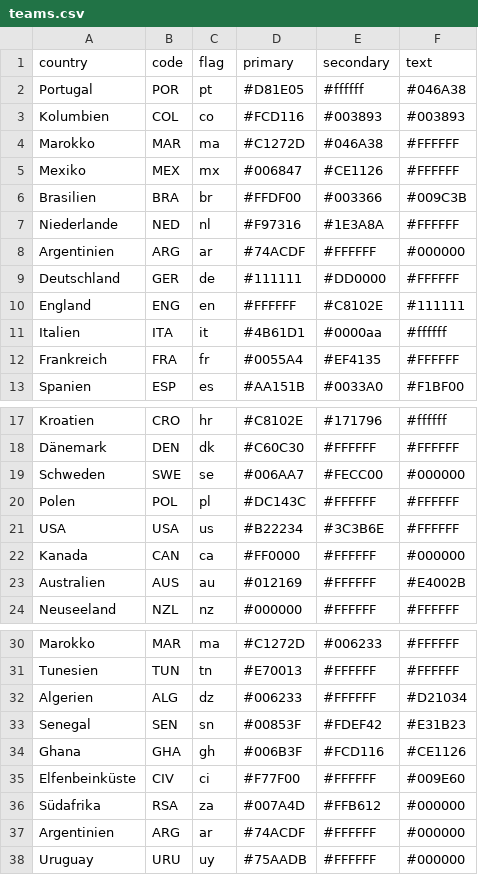
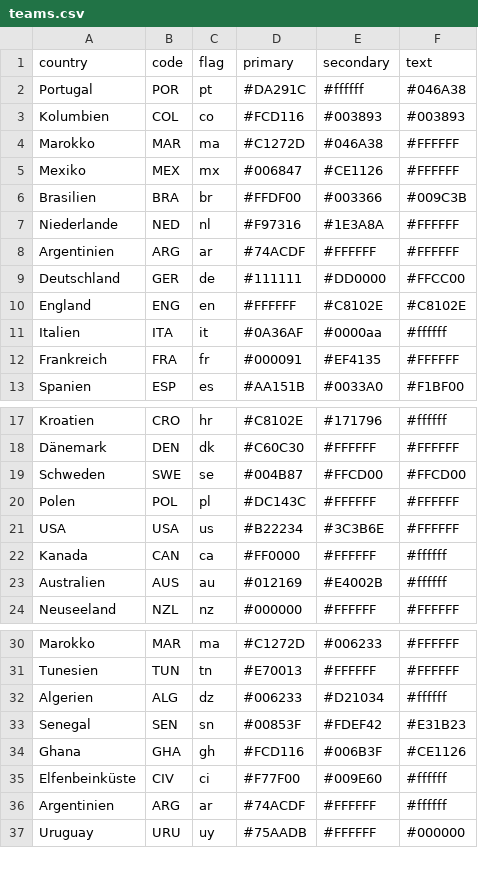
Before and after one commit to MultiOhm/weltPokal, a CSV file: data/teams.csv, drawn as a sheet; only a part is shown, gaps mark what is left out.

```diff
--- a/data/teams.csv
+++ b/data/teams.csv
@@ -1,3 +1,3 @@
 country,code,flag,primary,secondary,text
-Portugal,POR,pt,#D81E05,#ffffff,#046A38
+Portugal,POR,pt,#DA291C,#ffffff,#046A38
 Kolumbien,COL,co,#FCD116,#003893,#003893
@@ -7,7 +7,7 @@ Brasilien,BRA,br,#FFDF00,#003366,#009C3B
 Niederlande,NED,nl,#F97316,#1E3A8A,#FFFFFF
-Argentinien,ARG,ar,#74ACDF,#FFFFFF,#000000
-Deutschland,GER,de,#111111,#DD0000,#FFFFFF
-England,ENG,en,#FFFFFF,#C8102E,#111111
-Italien,ITA,it,#4B61D1,#0000aa,#ffffff
-Frankreich,FRA,fr,#0055A4,#EF4135,#FFFFFF
+Argentinien,ARG,ar,#74ACDF,#FFFFFF,#FFFFFF
+Deutschland,GER,de,#111111,#DD0000,#FFCC00
+England,ENG,en,#FFFFFF,#C8102E,#C8102E
+Italien,ITA,it,#0A36AF,#0000aa,#ffffff
+Frankreich,FRA,fr,#000091,#EF4135,#FFFFFF
 Spanien,ESP,es,#AA151B,#0033A0,#F1BF00
@@ -18,7 +18,7 @@ Kroatien,CRO,hr,#C8102E,#171796,#ffffff
 Dänemark,DEN,dk,#C60C30,#FFFFFF,#FFFFFF
-Schweden,SWE,se,#006AA7,#FECC00,#000000
+Schweden,SWE,se,#004B87,#FFCD00,#FFCD00
 Polen,POL,pl,#DC143C,#FFFFFF,#FFFFFF
 USA,USA,us,#B22234,#3C3B6E,#FFFFFF
-Kanada,CAN,ca,#FF0000,#FFFFFF,#000000
-Australien,AUS,au,#012169,#FFFFFF,#E4002B
+Kanada,CAN,ca,#FF0000,#FFFFFF,#ffffff
+Australien,AUS,au,#012169,#E4002B,#ffffff
 Neuseeland,NZL,nz,#000000,#FFFFFF,#FFFFFF
@@ -31,8 +31,7 @@ Marokko,MAR,ma,#C1272D,#006233,#FFFFFF
 Tunesien,TUN,tn,#E70013,#FFFFFF,#FFFFFF
-Algerien,ALG,dz,#006233,#FFFFFF,#D21034
+Algerien,ALG,dz,#006233,#D21034,#ffffff
 Senegal,SEN,sn,#00853F,#FDEF42,#E31B23
-Ghana,GHA,gh,#006B3F,#FCD116,#CE1126
-Elfenbeinküste,CIV,ci,#F77F00,#FFFFFF,#009E60
-Südafrika,RSA,za,#007A4D,#FFB612,#000000
-Argentinien,ARG,ar,#74ACDF,#FFFFFF,#000000
+Ghana,GHA,gh,#FCD116,#006B3F,#CE1126
+Elfenbeinküste,CIV,ci,#F77F00,#009E60,#ffffff
+Argentinien,ARG,ar,#74ACDF,#FFFFFF,#ffffff
 Uruguay,URU,uy,#75AADB,#FFFFFF,#000000
```
Also changed, not shown: 16 other files.
